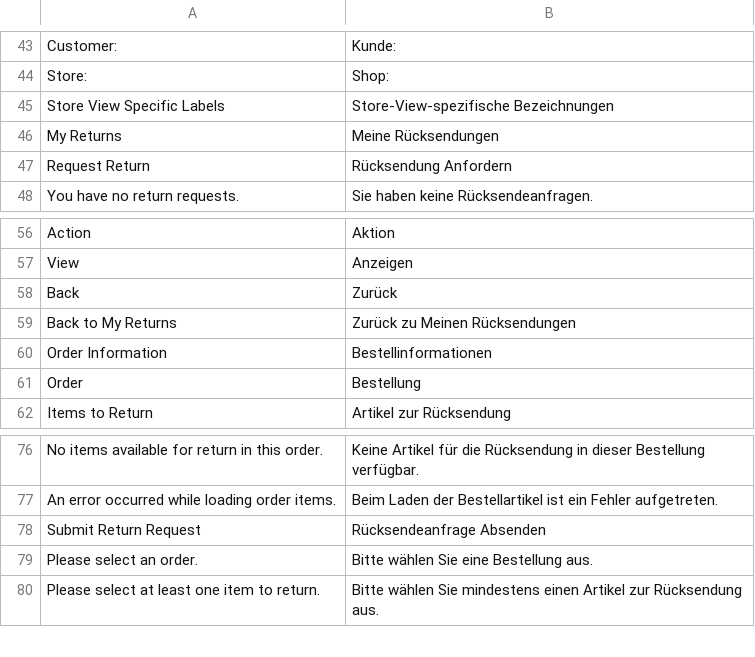
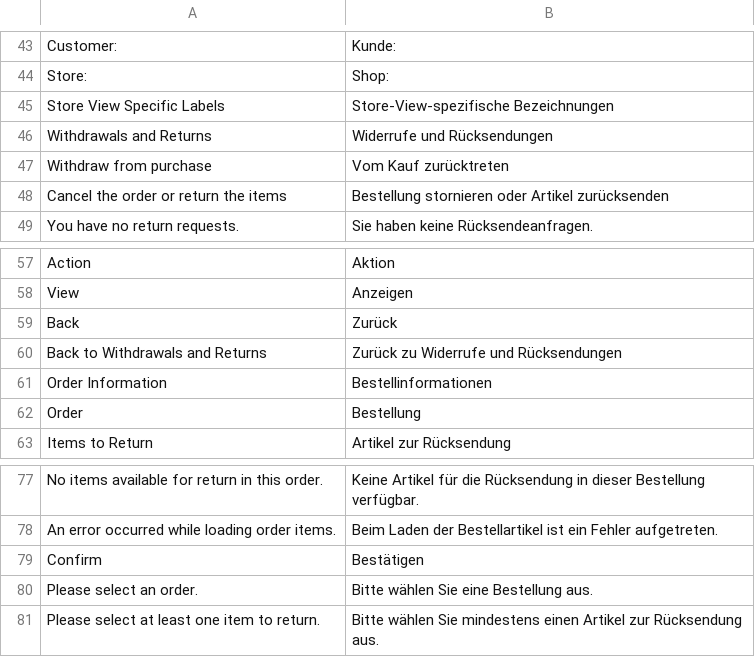
Before and after one commit to mage-os/module-rma, a CSV file: i18n/de_DE.csv, drawn as a sheet; only a part is shown, gaps mark what is left out.

```diff
--- a/i18n/de_DE.csv
+++ b/i18n/de_DE.csv
@@ -45,4 +45,5 @@
 "Store View Specific Labels","Store-View-spezifische Bezeichnungen"
-"My Returns","Meine Rücksendungen"
-"Request Return","Rücksendung Anfordern"
+"Withdrawals and Returns","Widerrufe und Rücksendungen"
+"Withdraw from purchase","Vom Kauf zurücktreten"
+"Cancel the order or return the items","Bestellung stornieren oder Artikel zurücksenden"
 "You have no return requests.","Sie haben keine Rücksendeanfragen."
@@ -58,3 +59,3 @@
 "Back","Zurück"
-"Back to My Returns","Zurück zu Meinen Rücksendungen"
+"Back to Withdrawals and Returns","Zurück zu Widerrufe und Rücksendungen"
 "Order Information","Bestellinformationen"
@@ -77,3 +78,3 @@
 "An error occurred while loading order items.","Beim Laden der Bestellartikel ist ein Fehler aufgetreten."
-"Submit Return Request","Rücksendeanfrage Absenden"
+"Confirm","Bestätigen"
 "Please select an order.","Bitte wählen Sie eine Bestellung aus."
```
Also changed, not shown: i18n/es_ES.csv, i18n/fr_FR.csv, 20 other files.
